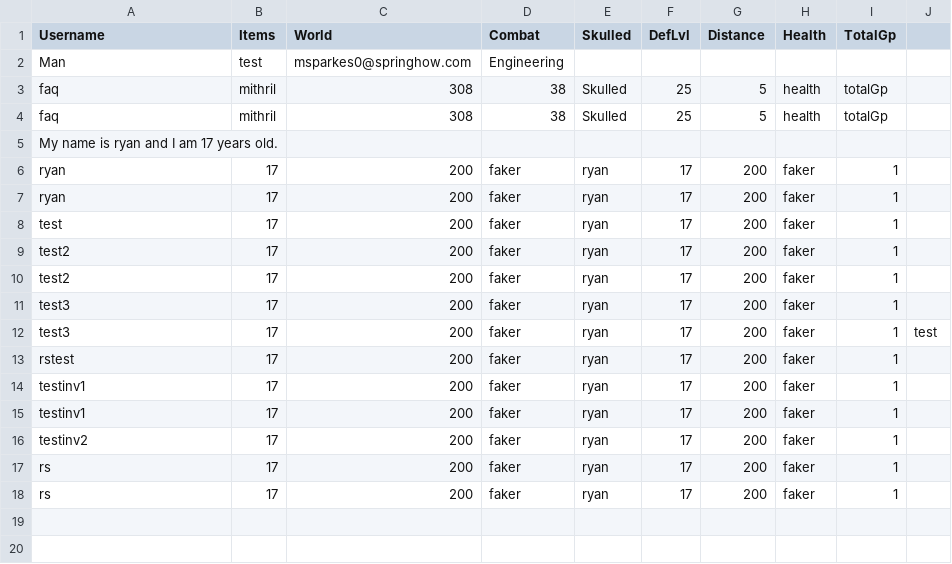
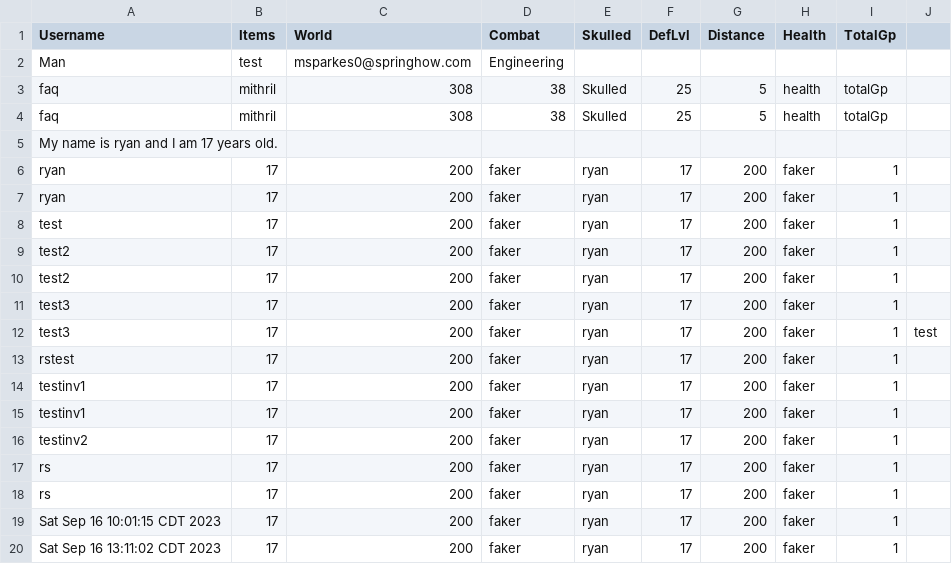
Before and after one commit to gitYannaws/cosmicBots, a CSV file: playersDatav1.csv, drawn as a sheet.

```diff
--- a/playersDatav1.csv
+++ b/playersDatav1.csv
@@ -18 +18,3 @@ rs,17,200,faker,ryan,17,200,faker,1,
 rs,17,200,faker,ryan,17,200,faker,1,
+Sat Sep 16 10:01:15 CDT 2023,17,200,faker,ryan,17,200,faker,1,
+Sat Sep 16 13:11:02 CDT 2023,17,200,faker,ryan,17,200,faker,1,
```
Also changed, not shown: 3 other files.
